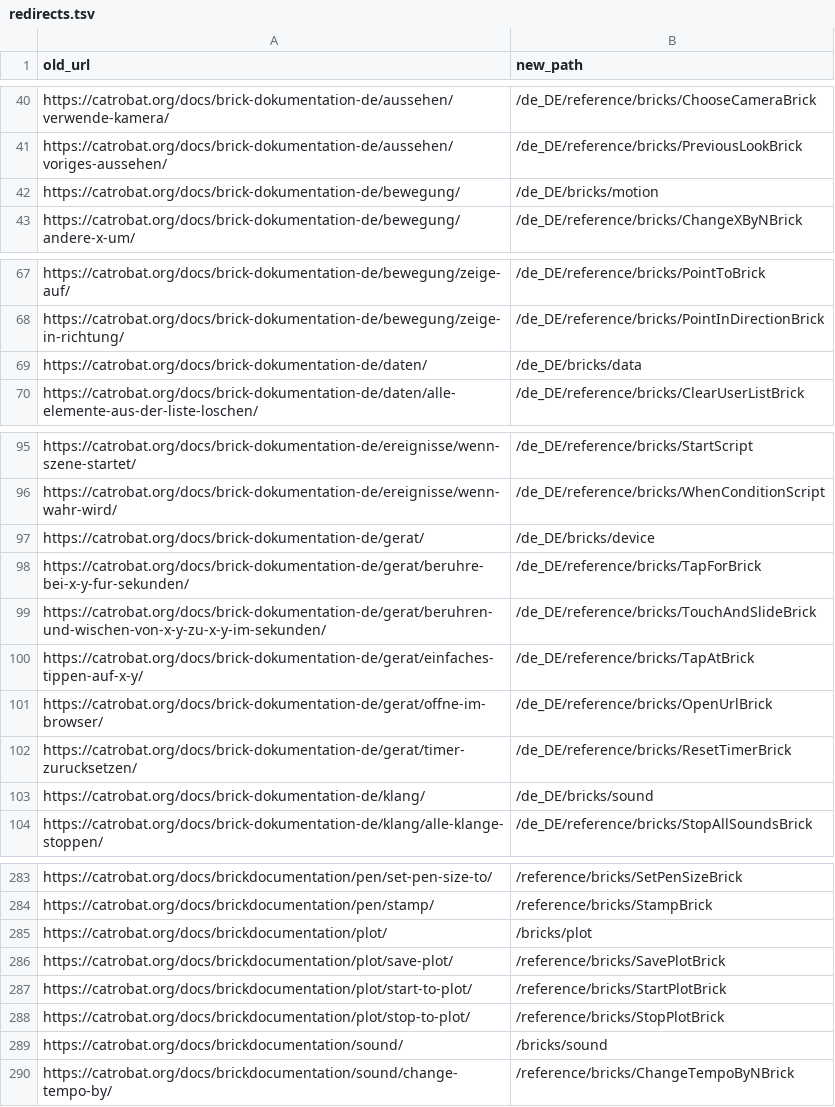
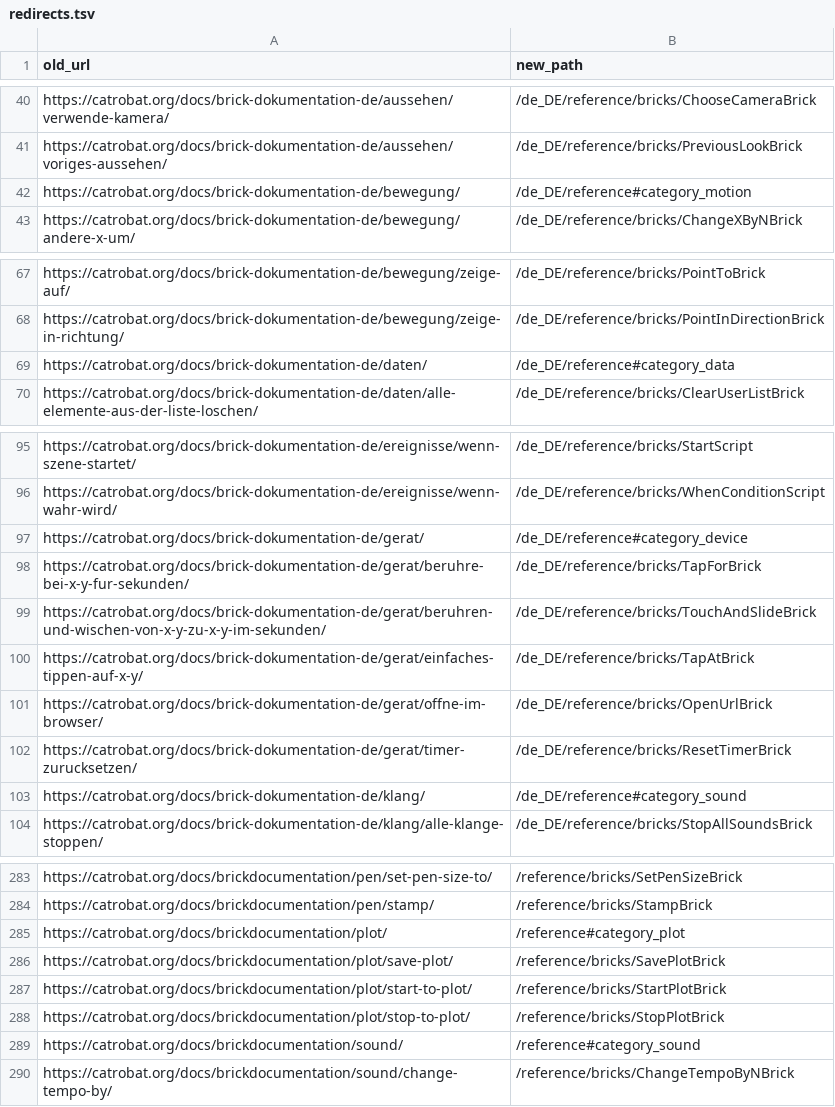
Before and after one commit to Catrobat/Catroweb, a TSV file: user-docs/import/redirects.tsv, drawn as a sheet; only a part is shown, gaps mark what is left out; the diff covers the shown part only.

```diff
--- a/user-docs/import/redirects.tsv
+++ b/user-docs/import/redirects.tsv
@@ -41,3 +41,3 @@ https://catrobat.org/docs/brick-dokumentation-de/aussehen/verwende-kamera/	/de_D
 https://catrobat.org/docs/brick-dokumentation-de/aussehen/voriges-aussehen/	/de_DE/reference/bricks/PreviousLookBrick
-https://catrobat.org/docs/brick-dokumentation-de/bewegung/	/de_DE/bricks/motion
+https://catrobat.org/docs/brick-dokumentation-de/bewegung/	/de_DE/reference#category_motion
 https://catrobat.org/docs/brick-dokumentation-de/bewegung/andere-x-um/	/de_DE/reference/bricks/ChangeXByNBrick
@@ -68,3 +68,3 @@ https://catrobat.org/docs/brick-dokumentation-de/bewegung/zeige-auf/	/de_DE/refe
 https://catrobat.org/docs/brick-dokumentation-de/bewegung/zeige-in-richtung/	/de_DE/reference/bricks/PointInDirectionBrick
-https://catrobat.org/docs/brick-dokumentation-de/daten/	/de_DE/bricks/data
+https://catrobat.org/docs/brick-dokumentation-de/daten/	/de_DE/reference#category_data
 https://catrobat.org/docs/brick-dokumentation-de/daten/alle-elemente-aus-der-liste-loschen/	/de_DE/reference/bricks/ClearUserListBrick
@@ -96,3 +96,3 @@ https://catrobat.org/docs/brick-dokumentation-de/ereignisse/wenn-szene-startet/
 https://catrobat.org/docs/brick-dokumentation-de/ereignisse/wenn-wahr-wird/	/de_DE/reference/bricks/WhenConditionScript
-https://catrobat.org/docs/brick-dokumentation-de/gerat/	/de_DE/bricks/device
+https://catrobat.org/docs/brick-dokumentation-de/gerat/	/de_DE/reference#category_device
 https://catrobat.org/docs/brick-dokumentation-de/gerat/beruhre-bei-x-y-fur-sekunden/	/de_DE/reference/bricks/TapForBrick
@@ -102,3 +102,3 @@ https://catrobat.org/docs/brick-dokumentation-de/gerat/offne-im-browser/	/de_DE/
 https://catrobat.org/docs/brick-dokumentation-de/gerat/timer-zurucksetzen/	/de_DE/reference/bricks/ResetTimerBrick
-https://catrobat.org/docs/brick-dokumentation-de/klang/	/de_DE/bricks/sound
+https://catrobat.org/docs/brick-dokumentation-de/klang/	/de_DE/reference#category_sound
 https://catrobat.org/docs/brick-dokumentation-de/klang/alle-klange-stoppen/	/de_DE/reference/bricks/StopAllSoundsBrick
@@ -284,3 +284,3 @@ https://catrobat.org/docs/brickdocumentation/pen/set-pen-size-to/	/reference/bri
 https://catrobat.org/docs/brickdocumentation/pen/stamp/	/reference/bricks/StampBrick
-https://catrobat.org/docs/brickdocumentation/plot/	/bricks/plot
+https://catrobat.org/docs/brickdocumentation/plot/	/reference#category_plot
 https://catrobat.org/docs/brickdocumentation/plot/save-plot/	/reference/bricks/SavePlotBrick
@@ -288,3 +288,3 @@ https://catrobat.org/docs/brickdocumentation/plot/start-to-plot/	/reference/bric
 https://catrobat.org/docs/brickdocumentation/plot/stop-to-plot/	/reference/bricks/StopPlotBrick
-https://catrobat.org/docs/brickdocumentation/sound/	/bricks/sound
+https://catrobat.org/docs/brickdocumentation/sound/	/reference#category_sound
 https://catrobat.org/docs/brickdocumentation/sound/change-tempo-by/	/reference/bricks/ChangeTempoByNBrick
```
Also changed, not shown: 18 edited cells elsewhere in this file, 41 other files.
